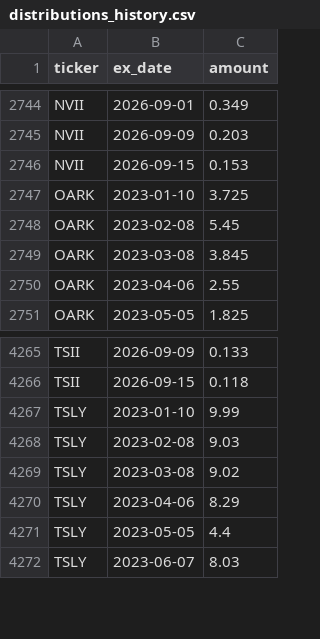
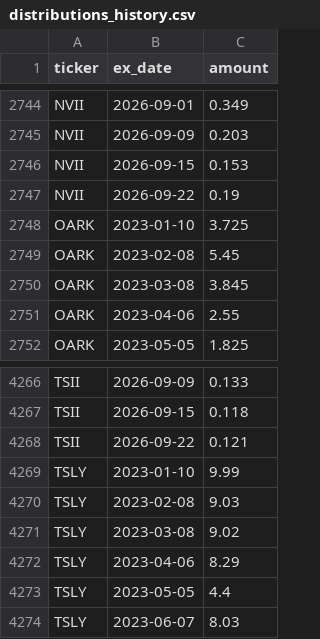
Before and after one commit to jimzucker/TrueYield, a CSV file: data/distributions_history.csv, drawn as a sheet; only a part is shown, gaps mark what is left out.

```diff
--- a/data/distributions_history.csv
+++ b/data/distributions_history.csv
@@ -2746,2 +2746,3 @@ NVII,2026-09-09,0.203
 NVII,2026-09-15,0.153
+NVII,2026-09-22,0.19
 OARK,2023-01-10,3.725
@@ -4266,2 +4267,3 @@ TSII,2026-09-09,0.133
 TSII,2026-09-15,0.118
+TSII,2026-09-22,0.121
 TSLY,2023-01-10,9.99
```
Also changed, not shown: data/roc_history.csv, 7 other files.
